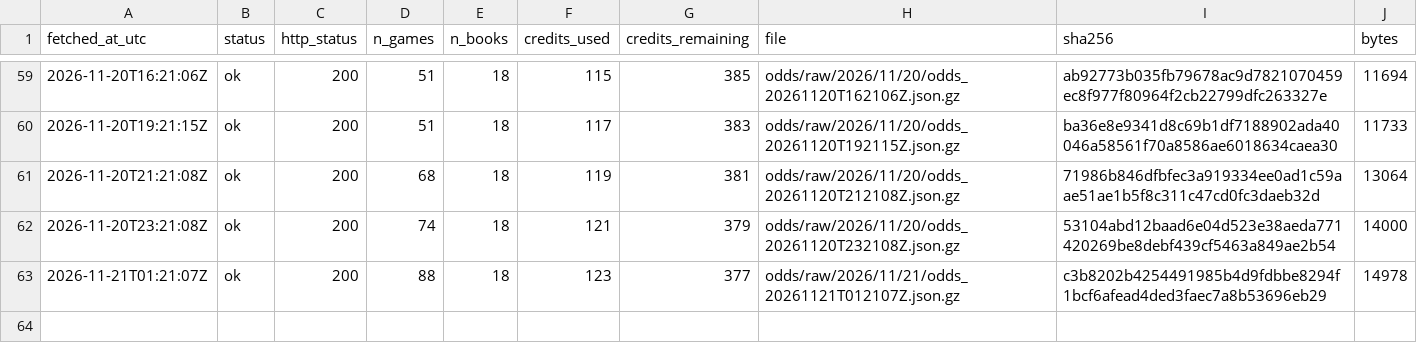
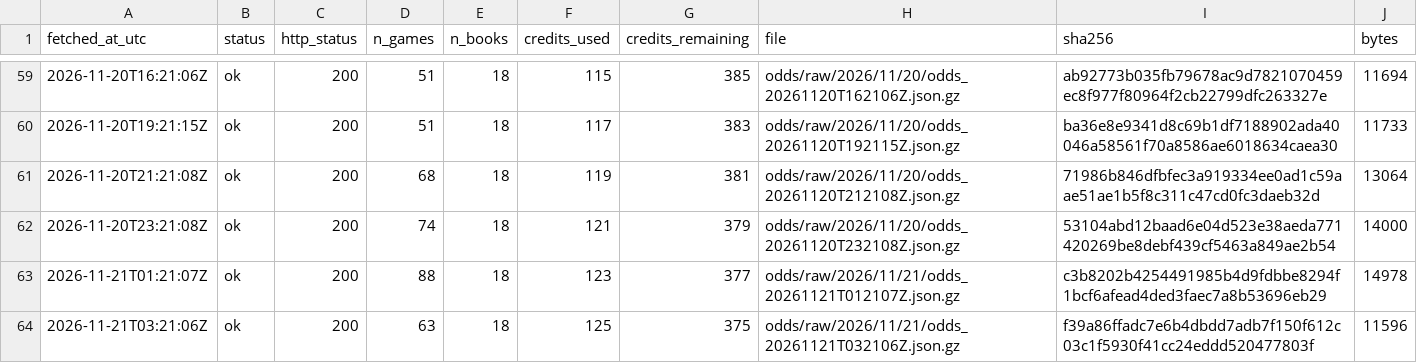
Before and after one commit to ohektner/shac-sb-index, a CSV file: data/status/odds_snapshot_log.csv, drawn as a sheet; only a part is shown, gaps mark what is left out.

```diff
--- a/data/status/odds_snapshot_log.csv
+++ b/data/status/odds_snapshot_log.csv
@@ -63 +63,2 @@ fetched_at_utc,status,http_status,n_games,n_books,credits_used,credits_remaining
 2026-11-21T01:21:07Z,ok,200,88,18,123,377,odds/raw/2026/11/21/odds_20261121T012107Z.json.gz,c3b8202b4254491985b4d9fdbbe8294f1bcf6afead4ded3faec7a8b53696eb29,14978
+2026-11-21T03:21:06Z,ok,200,63,18,125,375,odds/raw/2026/11/21/odds_20261121T032106Z.json.gz,f39a86ffadc7e6b4dbdd7adb7f150f612c03c1f5930f41cc24eddd520477803f,11596
```
